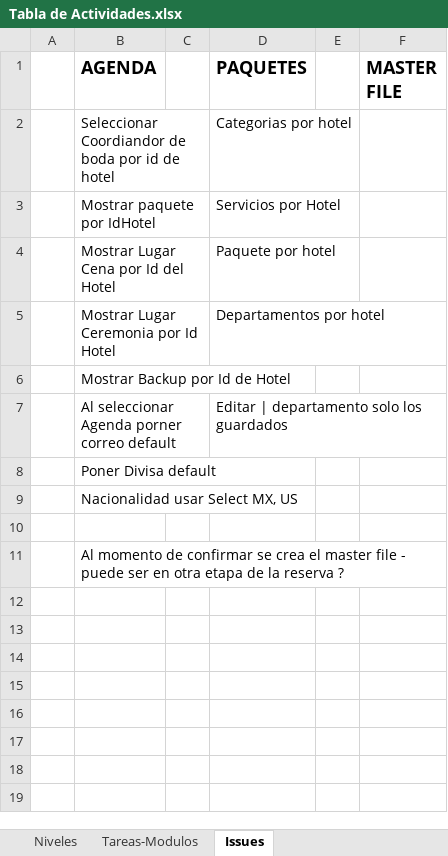
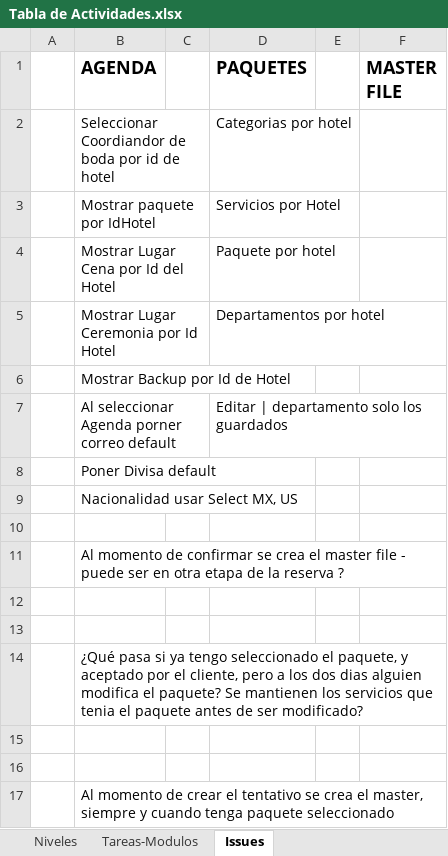
Before and after one commit to gauss13/Bodas, an Excel workbook: ScriptSQL/Tabla de Actividades.xlsx, sheet Issues, drawn as a sheet; values as stored, in another font and other column widths than the file's, no borders; the diff names each change by its address in the sheet, - before the commit and + after, or states it on an @@ line.

Commit message:
agenda-master

```diff
--- a/ScriptSQL/Tabla de Actividades.xlsx (sheet Issues)
+++ b/ScriptSQL/Tabla de Actividades.xlsx (sheet Issues)
+row 12: (empty)
+row 13: (empty)
+row 14:  | ¿Qué pasa si ya tengo seleccionado el paquete, y aceptado por el cliente, pero a los dos dias alguien modifica el paquete? Se mantienen los servicios que tenia el paquete antes de ser modificado?
+row 15: (empty)
+row 16: (empty)
+row 17:  | Al momento de crear el tentativo se crea el master, siempre y cuando tenga paquete seleccionado
```
Also changed, not shown: 1 other file.
